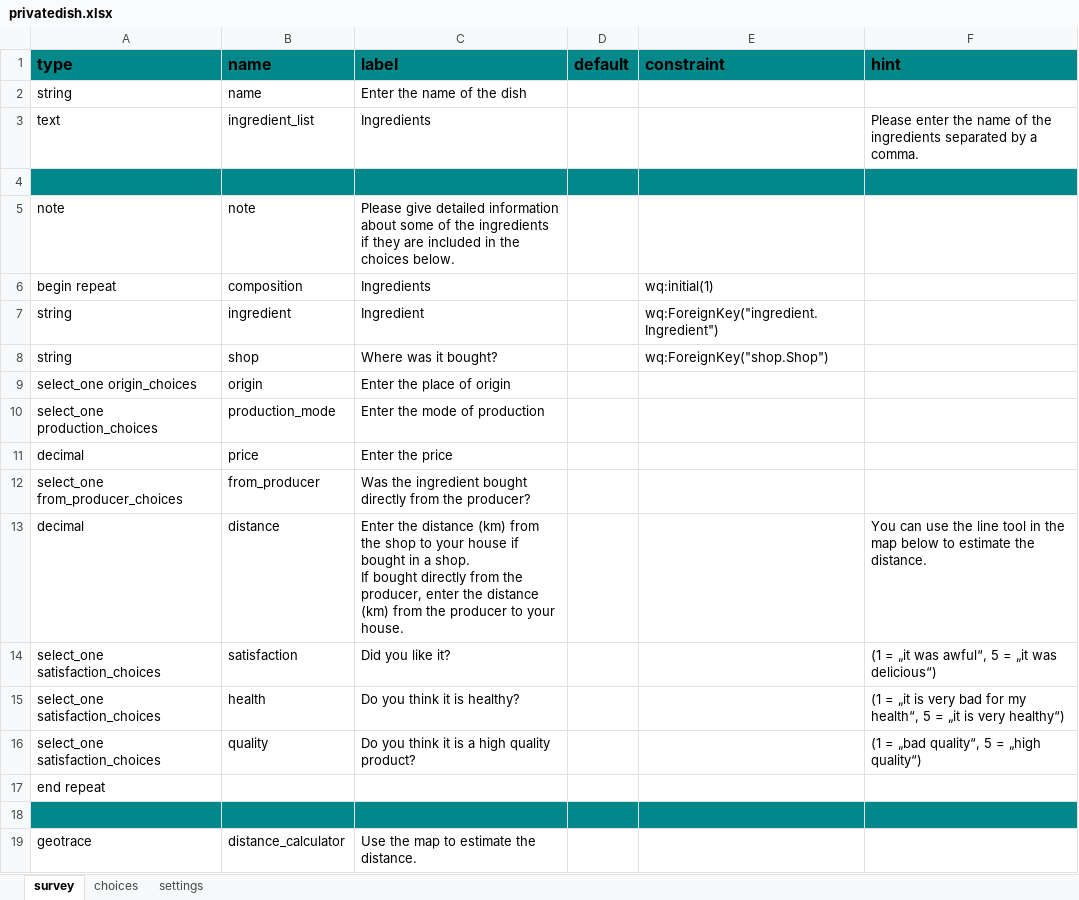
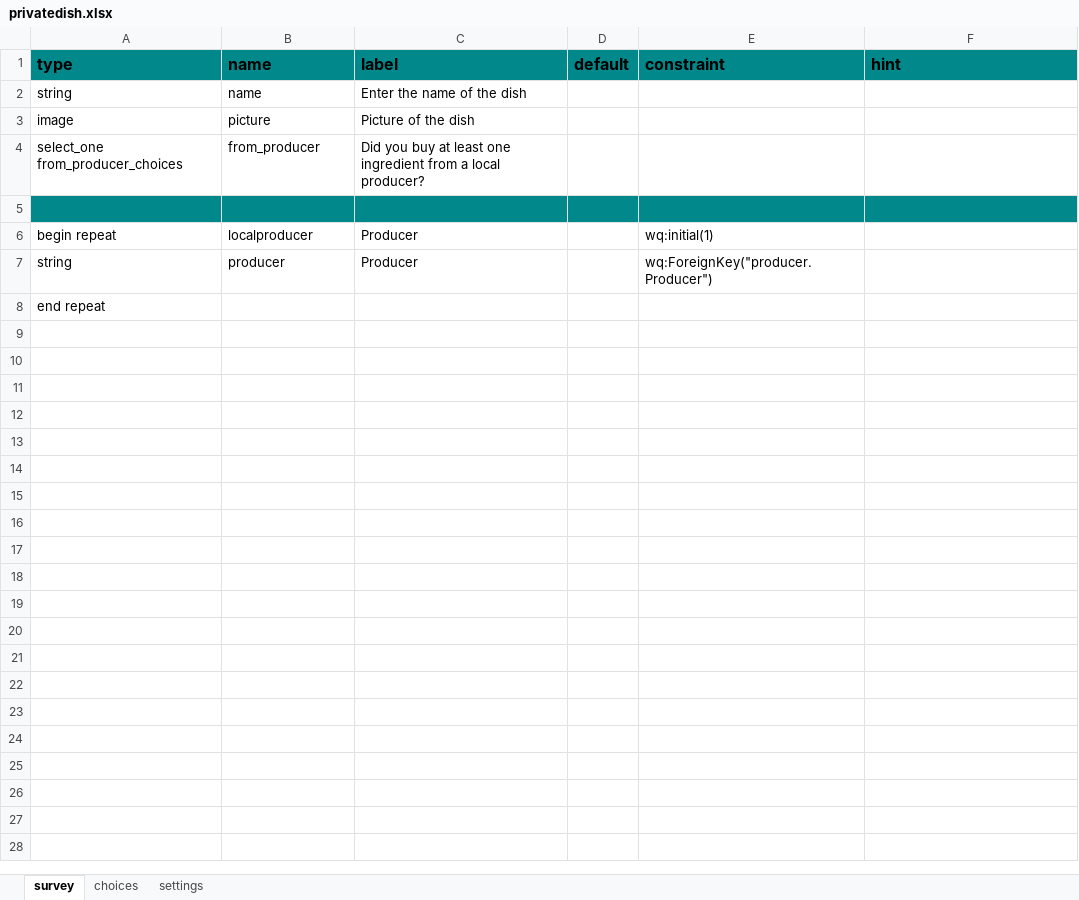
Before and after one commit to 52North/slupsk-tool, an Excel workbook: xlsforms/privatedish.xlsx, sheet survey, drawn as a sheet; values as stored, in another font and other column widths than the file's, no borders; removed rows and columns are numbered as before the commit, all else as after; ↵ is a line break in a cell; the diff names each change by its address in the sheet, - before the commit and + after, or states it on an @@ line.

Commit message:
Remove/add fields in private dish

```diff
--- a/xlsforms/privatedish.xlsx (sheet survey)
+++ b/xlsforms/privatedish.xlsx (sheet survey)
-row 3: text | ingredient_list | Ingredients |  |  | Please enter the name of the ingredients separated by a comma.
+row 3: image | picture | Picture of the dish
+row 4: select_one from_producer_choices | from_producer | Did you buy at least one ingredient from a local producer?
-row 5: note | note | Please give detailed information about some of the ingredients if they are included in the choices below.
-B6: composition
+B6: localproducer
-C6: Ingredients
+C6: Producer
-row 7: string | ingredient | Ingredient |  | wq:ForeignKey("ingredient.Ingredient")
-B7: shop
+B7: producer
-C7: Where was it bought?
+C7: Producer
-E7: wq:ForeignKey("shop.Shop")
+E7: wq:ForeignKey("producer.Producer")
-row 9: select_one origin_choices | origin | Enter the place of origin
-row 10: select_one production_choices | production_mode | Enter the mode of production
-row 11: decimal | price | Enter the price
-row 12: select_one from_producer_choices | from_producer | Was the ingredient bought directly from the producer?
-row 13: decimal | distance | Enter the distance (km) from the shop to your house if bought in a shop. ↵ If bought directly from the producer, enter the distance (km) from the producer to your house. |  |  | You can use the line tool in the map below to estimate the distance.
-row 14: select_one satisfaction_choices | satisfaction | Did you like it? |  |  | (1 = „it was awful“, 5 = „it was delicious“)
-row 15: select_one satisfaction_choices | health | Do you think it is healthy? |  |  | (1 = „it is very bad for my health“, 5 = „it is very healthy“)
-row 16: select_one satisfaction_choices | quality | Do you think it is a high quality product? |  |  | (1 = „bad quality“, 5 = „high quality“)
-row 18: (empty)
-row 19: geotrace | distance_calculator | Use the map to estimate the distance.
```
Also changed, not shown: sheet choices, 10 other files.
